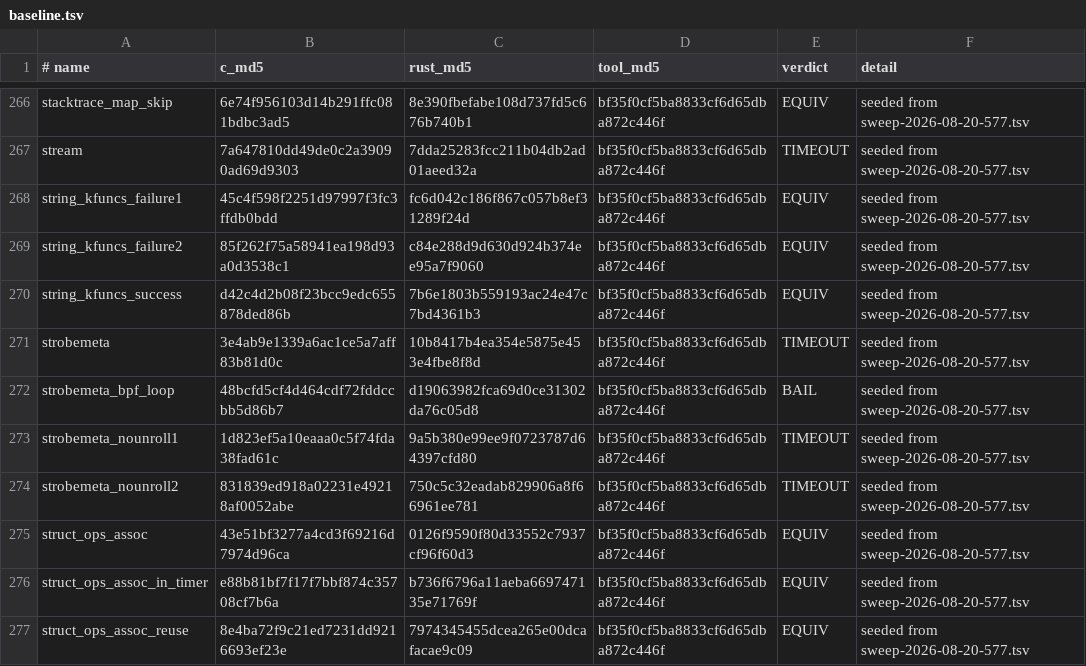
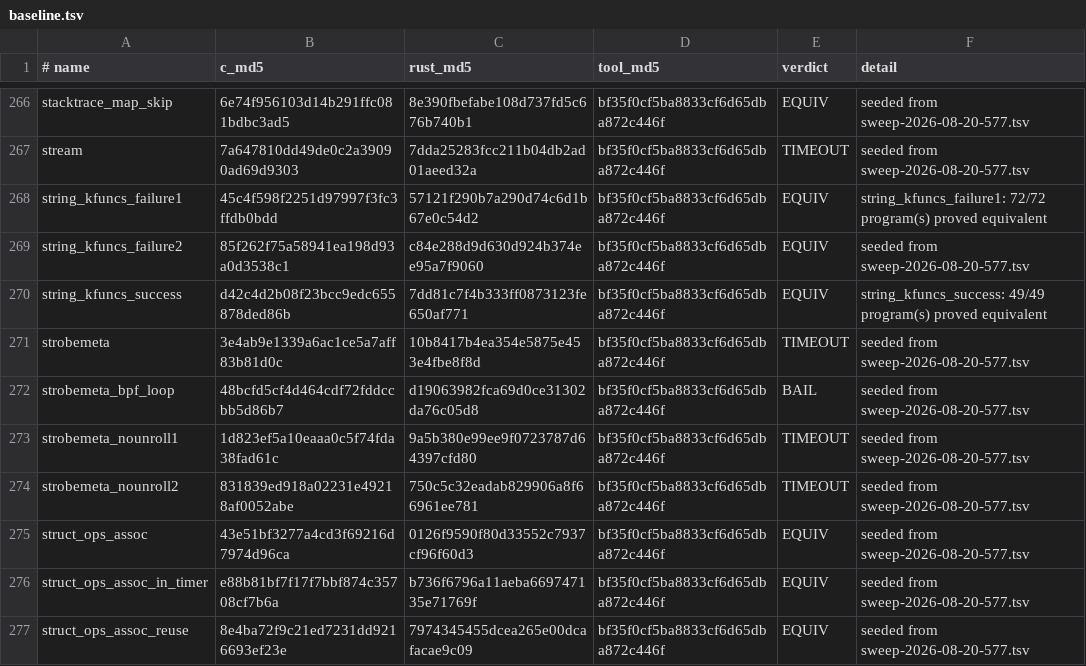
Before and after one commit to prozak/rust-selftests, a TSV file: equiv/results/baseline.tsv, drawn as a sheet; only a part is shown, gaps mark what is left out.

```diff
--- a/equiv/results/baseline.tsv
+++ b/equiv/results/baseline.tsv
@@ -267,5 +267,5 @@ stacktrace_map_skip	6e74f956103d14b291ffc081bdbc3ad5	8e390fbefabe108d737fd5c676b
 stream	7a647810dd49de0c2a39090ad69d9303	7dda25283fcc211b04db2ad01aeed32a	bf35f0cf5ba8833cf6d65dba872c446f	TIMEOUT	seeded from sweep-2026-08-20-577.tsv
-string_kfuncs_failure1	45c4f598f2251d97997f3fc3ffdb0bdd	fc6d042c186f867c057b8ef31289f24d	bf35f0cf5ba8833cf6d65dba872c446f	EQUIV	seeded from sweep-2026-08-20-577.tsv
+string_kfuncs_failure1	45c4f598f2251d97997f3fc3ffdb0bdd	57121f290b7a290d74c6d1b67e0c54d2	bf35f0cf5ba8833cf6d65dba872c446f	EQUIV	string_kfuncs_failure1: 72/72 program(s) proved equivalent
 string_kfuncs_failure2	85f262f75a58941ea198d93a0d3538c1	c84e288d9d630d924b374ee95a7f9060	bf35f0cf5ba8833cf6d65dba872c446f	EQUIV	seeded from sweep-2026-08-20-577.tsv
-string_kfuncs_success	d42c4d2b08f23bcc9edc655878ded86b	7b6e1803b559193ac24e47c7bd4361b3	bf35f0cf5ba8833cf6d65dba872c446f	EQUIV	seeded from sweep-2026-08-20-577.tsv
+string_kfuncs_success	d42c4d2b08f23bcc9edc655878ded86b	7dd81c7f4b333ff0873123fe650af771	bf35f0cf5ba8833cf6d65dba872c446f	EQUIV	string_kfuncs_success: 49/49 program(s) proved equivalent
 strobemeta	3e4ab9e1339a6ac1ce5a7aff83b81d0c	10b8417b4ea354e5875e453e4fbe8f8d	bf35f0cf5ba8833cf6d65dba872c446f	TIMEOUT	seeded from sweep-2026-08-20-577.tsv
```
Also changed, not shown: 2 other files.
